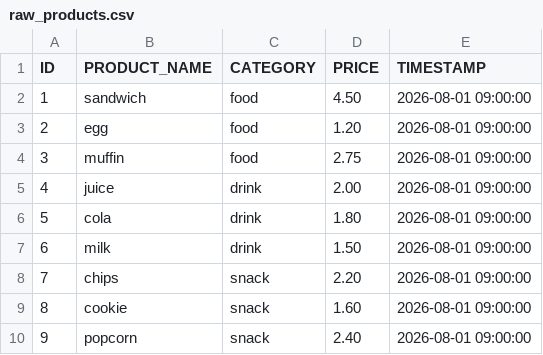
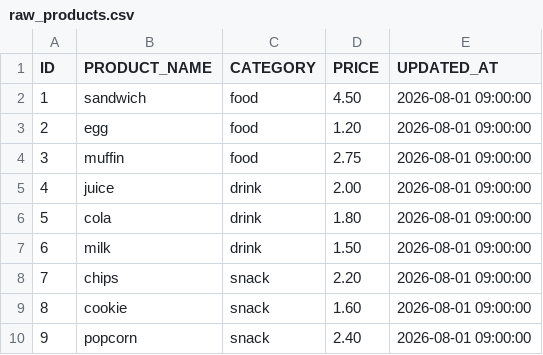
Before and after one commit to godatadriven/academy-dbt-group-training, a CSV file: jaffle_shop/seeds/raw_products.csv, drawn as a sheet.

Commit message:
Make the products snapshot demo deterministic
Keep price and updated_at in the seed, add bump_price run-operation, type UPDATED_AT as timestamp, alias seed to products, drop deprecated target_schema, update README. Tested with dbt-duckdb 1.10.1 / DuckDB 1.5.4: 9 rows, 9 rows, 10 rows.

```diff
--- a/jaffle_shop/seeds/raw_products.csv
+++ b/jaffle_shop/seeds/raw_products.csv
@@ -1,2 +1,2 @@
-ID,PRODUCT_NAME,CATEGORY,PRICE,TIMESTAMP
+ID,PRODUCT_NAME,CATEGORY,PRICE,UPDATED_AT
 1,sandwich,food,4.50,2026-08-01 09:00:00
```
Also changed, not shown: 5 other files.
